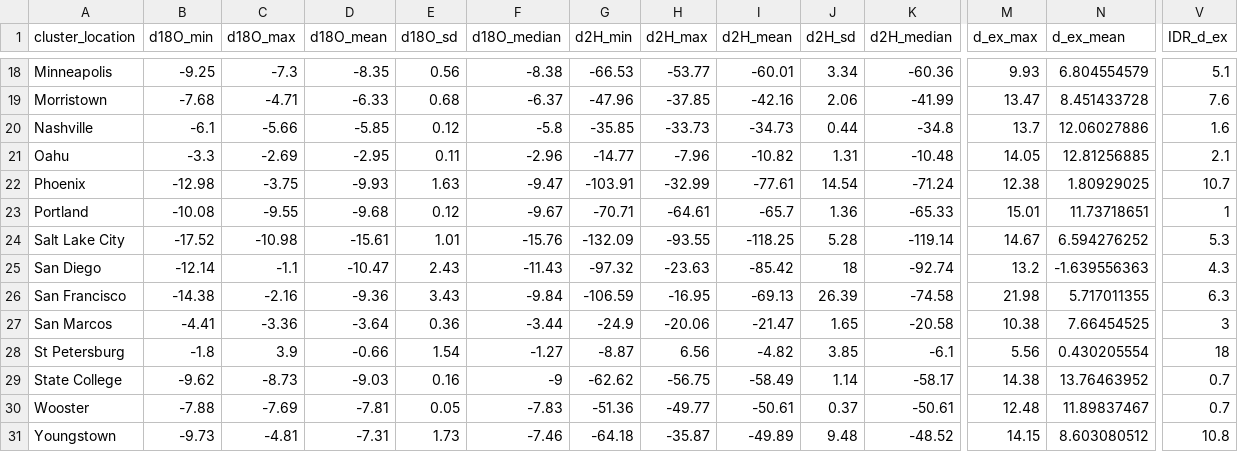
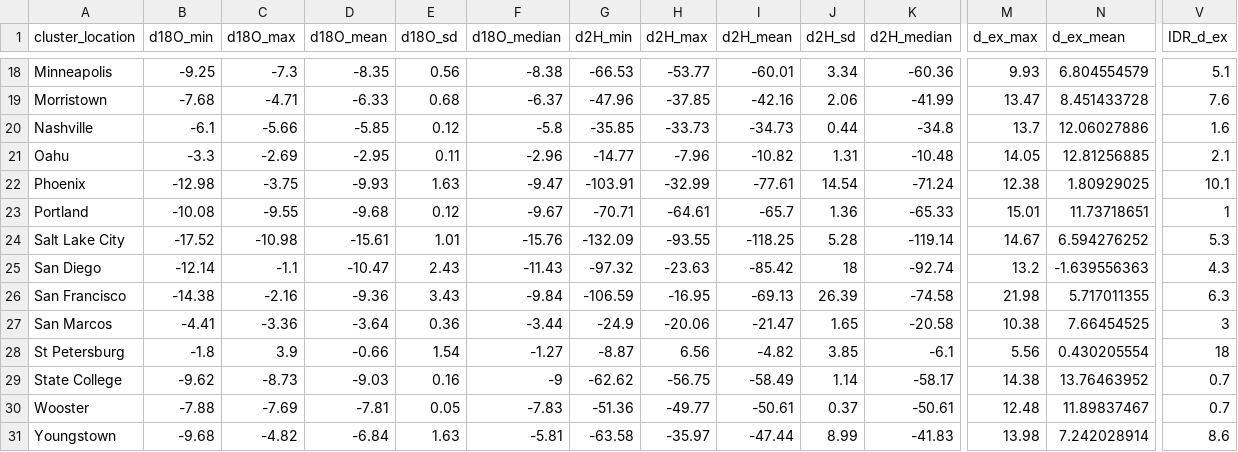
Before and after one commit to SPATIAL-Lab/CityWater, a CSV file: data/datasummary.csv, drawn as a sheet; only a part is shown, gaps mark what is left out; the diff covers the shown part only; the diff names each change by its address in the sheet, - before the commit and + after, or states it on an @@ line.

```diff
--- a/data/datasummary.csv
+++ b/data/datasummary.csv
-V22 (IDR_d_ex): 10.7
+V22 (IDR_d_ex): 10.1
-B31 (d18O_min): -9.73
+B31 (d18O_min): -9.68
-C31 (d18O_max): -4.81
+C31 (d18O_max): -4.82
-D31 (d18O_mean): -7.31
+D31 (d18O_mean): -6.84
-E31 (d18O_sd): 1.73
+E31 (d18O_sd): 1.63
-F31 (d18O_median): -7.46
+F31 (d18O_median): -5.81
-G31 (d2H_min): -64.18
+G31 (d2H_min): -63.58
-H31 (d2H_max): -35.87
+H31 (d2H_max): -35.97
-I31 (d2H_mean): -49.89
+I31 (d2H_mean): -47.44
-J31 (d2H_sd): 9.48
+J31 (d2H_sd): 8.99
-K31 (d2H_median): -48.52
+K31 (d2H_median): -41.83
-M31 (d_ex_max): 14.15
+M31 (d_ex_max): 13.98
-N31 (d_ex_mean): 8.603080512
+N31 (d_ex_mean): 7.242028914
-V31 (IDR_d_ex): 10.8
+V31 (IDR_d_ex): 8.6
```
Also changed, not shown: 7 edited cells elsewhere in this file, data/cityWater.csv, data/clustering.csv, 7 other files.
